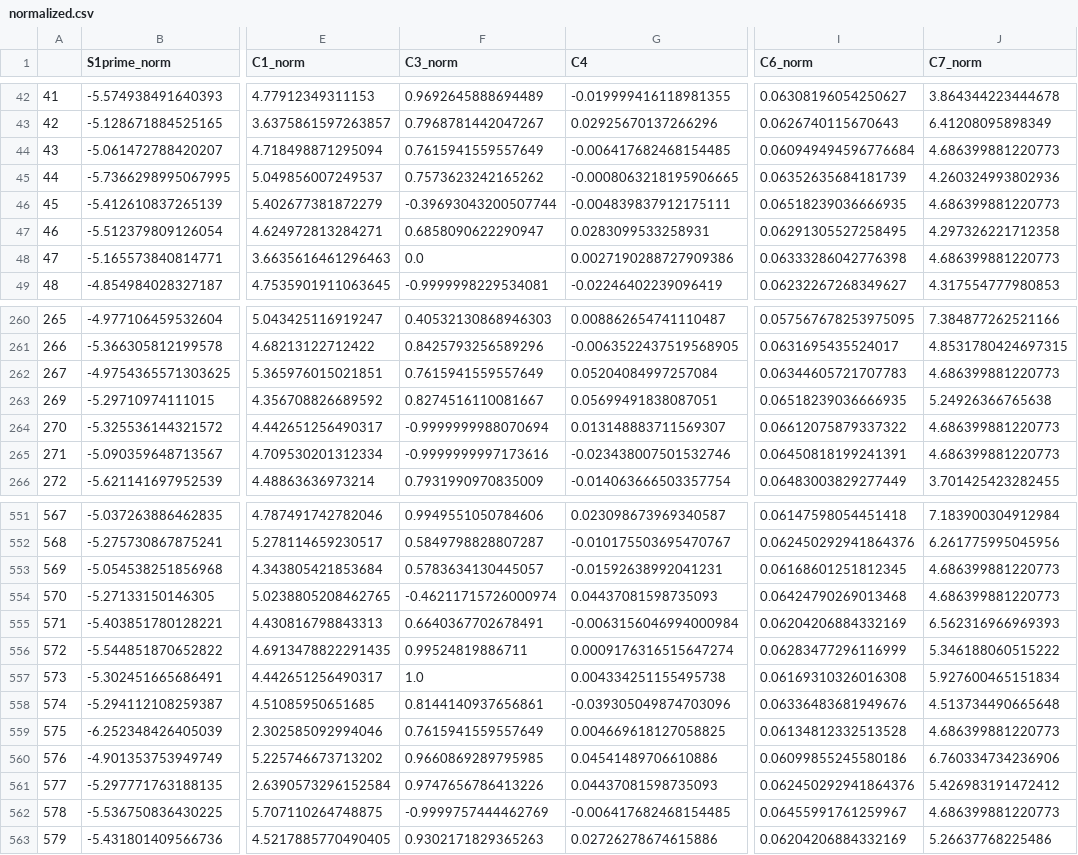
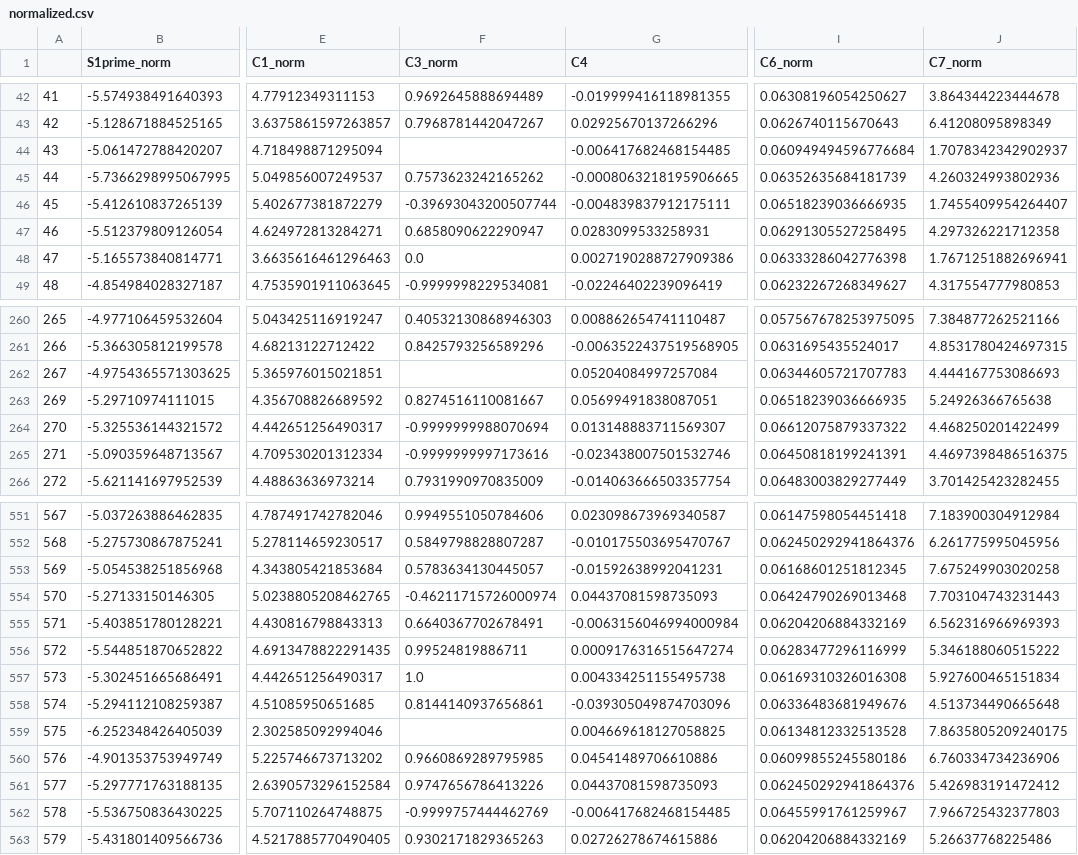
Before and after one commit to fairfield-university-ba545/project1-mem, a CSV file: normalized.csv, drawn as a sheet; only a part is shown, gaps mark what is left out; the diff covers the shown part only; the diff names each change by its address in the sheet, - before the commit and + after, or states it on an @@ line.

```diff
--- a/normalized.csv
+++ b/normalized.csv
-F44 (C3_norm): 0.7615941559557649
+F44 (C3_norm): (empty)
-J44 (C7_norm): 4.686399881220773
+J44 (C7_norm): 1.7078342342902937
-J46 (C7_norm): 4.686399881220773
+J46 (C7_norm): 1.7455409954264407
-J48 (C7_norm): 4.686399881220773
+J48 (C7_norm): 1.7671251882696941
-F262 (C3_norm): 0.7615941559557649
+F262 (C3_norm): (empty)
-J262 (C7_norm): 4.686399881220773
+J262 (C7_norm): 4.444167753086693
-J264 (C7_norm): 4.686399881220773
+J264 (C7_norm): 4.468250201422499
-J265 (C7_norm): 4.686399881220773
+J265 (C7_norm): 4.4697398486516375
-J553 (C7_norm): 4.686399881220773
+J553 (C7_norm): 7.675249903020258
-J554 (C7_norm): 4.686399881220773
+J554 (C7_norm): 7.703104743231443
-F559 (C3_norm): 0.7615941559557649
+F559 (C3_norm): (empty)
-J559 (C7_norm): 4.686399881220773
+J559 (C7_norm): 7.8635805209240175
-J562 (C7_norm): 4.686399881220773
+J562 (C7_norm): 7.966725432377803
```
Also changed, not shown: 93 edited cells elsewhere in this file, 13 other files.
